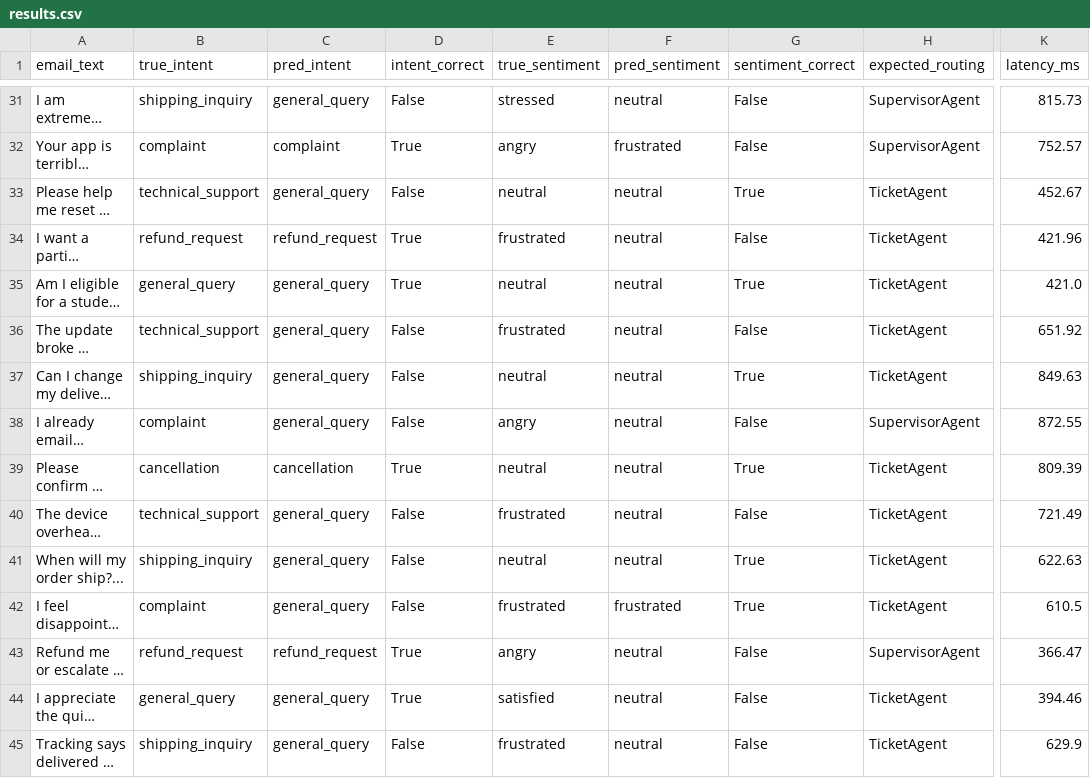
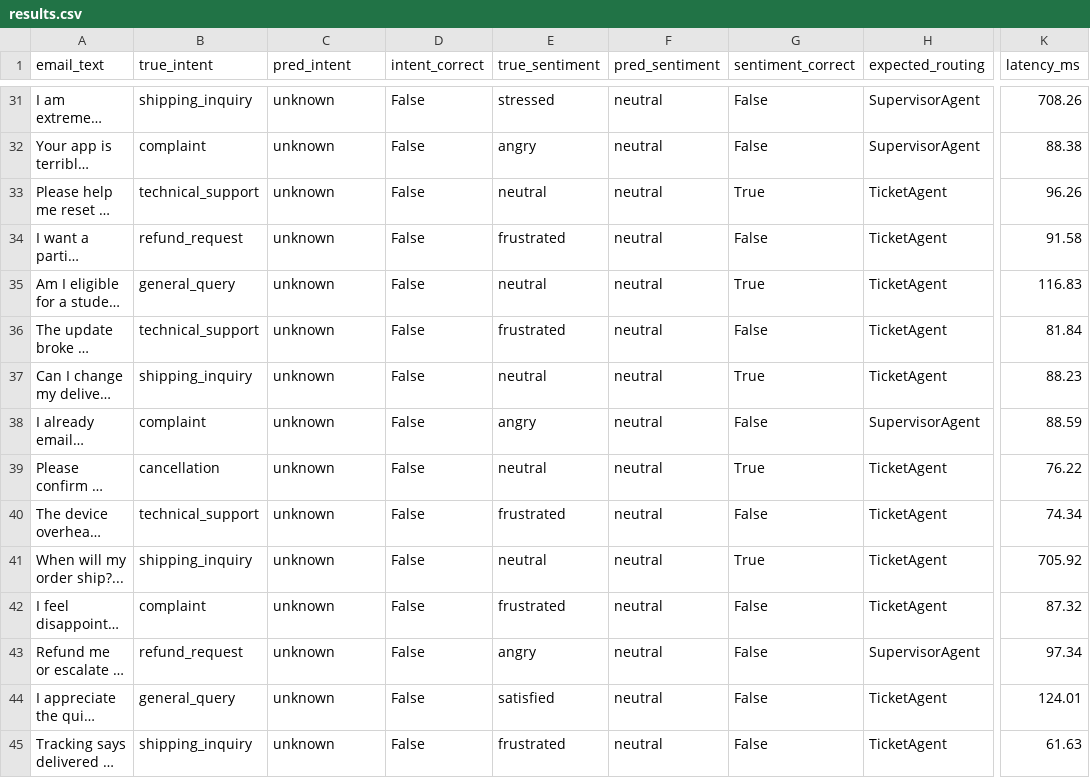
Before and after one commit to jayram-code/ark-agent-agi, a CSV file: evaluation/results.csv, drawn as a sheet; only a part is shown, gaps mark what is left out; long unchanged cells end in …; the diff covers the shown part only; the diff names each change by its address in the sheet, - before the commit and + after, or states it on an @@ line.

```diff
--- a/evaluation/results.csv
+++ b/evaluation/results.csv
-C31 (pred_intent): general_query
+C31 (pred_intent): unknown
-K31 (latency_ms): 815.73
+K31 (latency_ms): 708.26
-C32 (pred_intent): complaint
+C32 (pred_intent): unknown
-D32 (intent_correct): True
+D32 (intent_correct): False
-F32 (pred_sentiment): frustrated
+F32 (pred_sentiment): neutral
-K32 (latency_ms): 752.57
+K32 (latency_ms): 88.38
-C33 (pred_intent): general_query
+C33 (pred_intent): unknown
-K33 (latency_ms): 452.67
+K33 (latency_ms): 96.26
-C34 (pred_intent): refund_request
+C34 (pred_intent): unknown
-D34:D35 (intent_correct): True
+D34:D35 (intent_correct): False
-K34 (latency_ms): 421.96
+K34 (latency_ms): 91.58
-C35:C38 (pred_intent): general_query
+C35:C38 (pred_intent): unknown
-K35 (latency_ms): 421.0
+K35 (latency_ms): 116.83
-K36 (latency_ms): 651.92
+K36 (latency_ms): 81.84
-K37 (latency_ms): 849.63
+K37 (latency_ms): 88.23
-K38 (latency_ms): 872.55
+K38 (latency_ms): 88.59
-C39 (pred_intent): cancellation
+C39 (pred_intent): unknown
-D39 (intent_correct): True
+D39 (intent_correct): False
-K39 (latency_ms): 809.39
+K39 (latency_ms): 76.22
-C40:C42 (pred_intent): general_query
+C40:C42 (pred_intent): unknown
-K40 (latency_ms): 721.49
+K40 (latency_ms): 74.34
-K41 (latency_ms): 622.63
+K41 (latency_ms): 705.92
-F42 (pred_sentiment): frustrated
+F42 (pred_sentiment): neutral
-G42 (sentiment_correct): True
+G42 (sentiment_correct): False
-K42 (latency_ms): 610.5
+K42 (latency_ms): 87.32
-C43 (pred_intent): refund_request
+C43 (pred_intent): unknown
-D43:D44 (intent_correct): True
+D43:D44 (intent_correct): False
-K43 (latency_ms): 366.47
+K43 (latency_ms): 97.34
-C44:C45 (pred_intent): general_query
+C44:C45 (pred_intent): unknown
-K44 (latency_ms): 394.46
+K44 (latency_ms): 124.01
-K45 (latency_ms): 629.9
+K45 (latency_ms): 61.63
```
Also changed, not shown: 103 edited cells elsewhere in this file, 31 other files.
